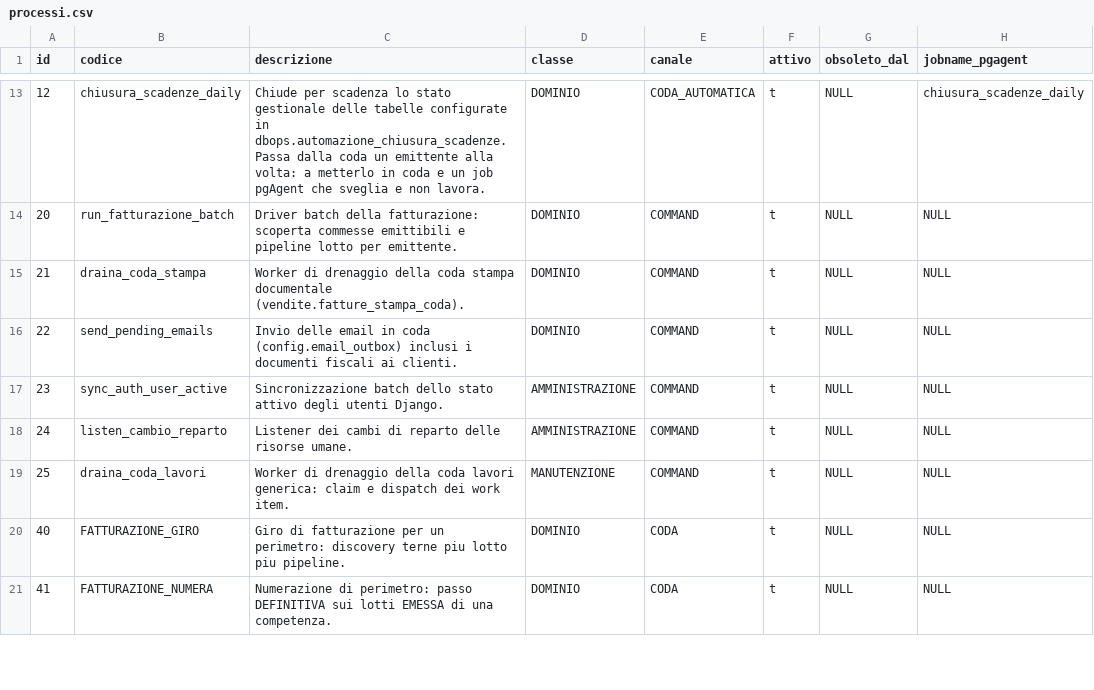
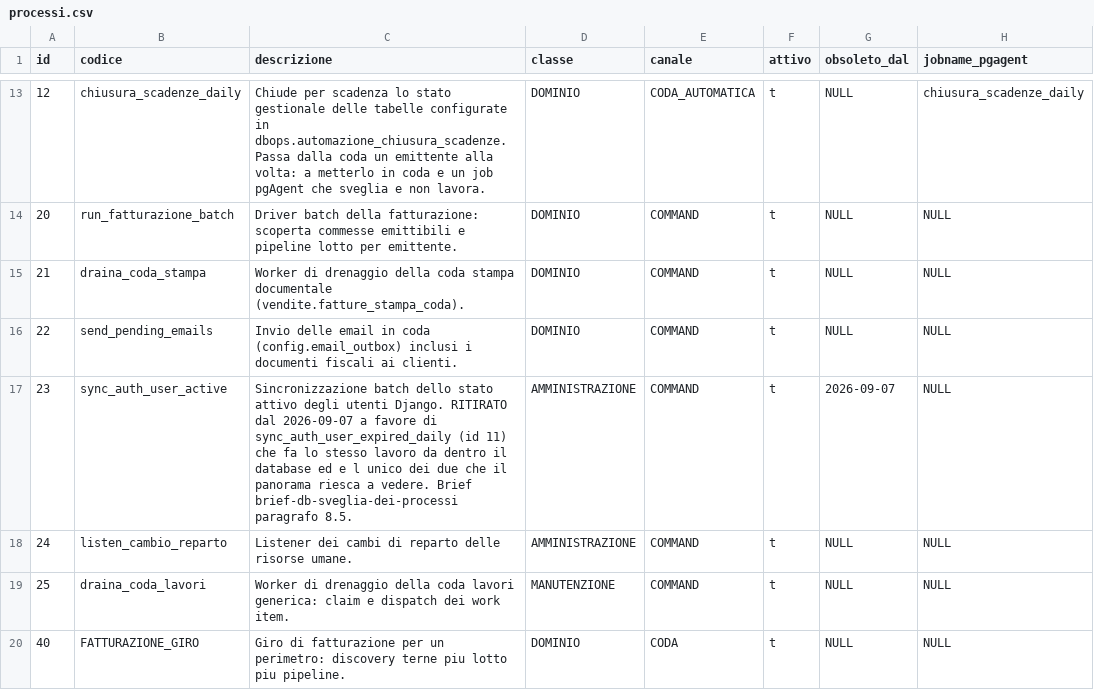
Before and after one commit to Tito-it/ZeroErp, a CSV file: db/changelog/migrations_v2/80_data/sql/dbops/processi.csv, drawn as a sheet; only a part is shown, gaps mark what is left out; the shorter side is filled out with more unchanged rows.

```diff
--- a/db/changelog/migrations_v2/80_data/sql/dbops/processi.csv
+++ b/db/changelog/migrations_v2/80_data/sql/dbops/processi.csv
@@ -16,3 +16,3 @@ id,codice,descrizione,classe,canale,attivo,obsoleto_dal,jobname_pgagent
 22,send_pending_emails,Invio delle email in coda (config.email_outbox) inclusi i documenti fiscali ai clienti.,DOMINIO,COMMAND,t,NULL,NULL
-23,sync_auth_user_active,Sincronizzazione batch dello stato attivo degli utenti Django.,AMMINISTRAZIONE,COMMAND,t,NULL,NULL
+23,sync_auth_user_active,Sincronizzazione batch dello stato attivo degli utenti Django. RITIRATO dal 2026-09-07 a favore di sync_auth_user_expired_daily (id 11) che fa lo stesso lavoro da dentro il database ed e l unico dei due che il panorama riesca a vedere. Brief brief-db-sveglia-dei-processi paragrafo 8.5.,AMMINISTRAZIONE,COMMAND,t,2026-09-07,NULL
 24,listen_cambio_reparto,Listener dei cambi di reparto delle risorse umane.,AMMINISTRAZIONE,COMMAND,t,NULL,NULL
```
Also changed, not shown: 28 other files.
